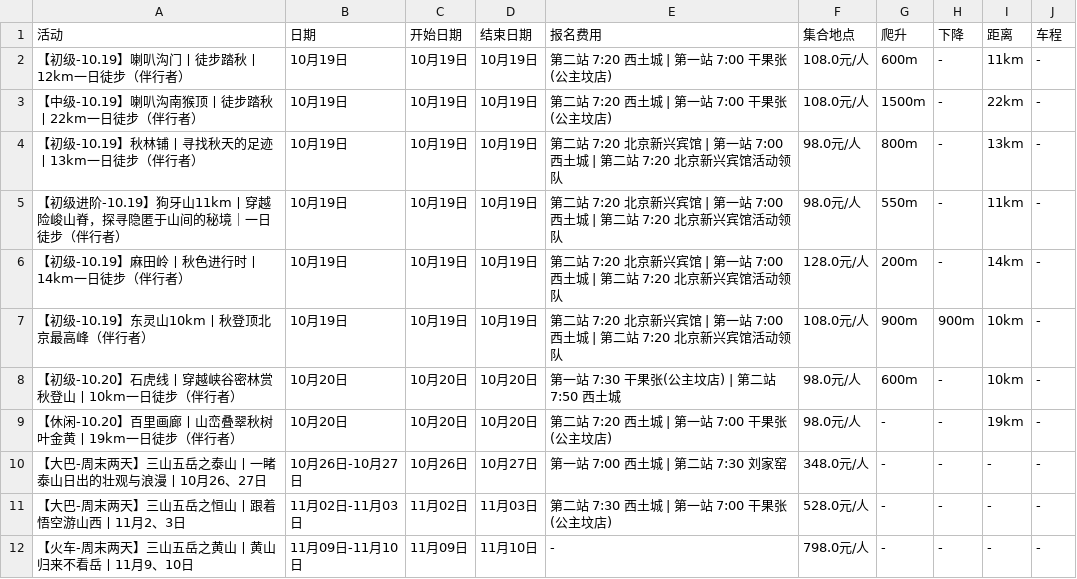
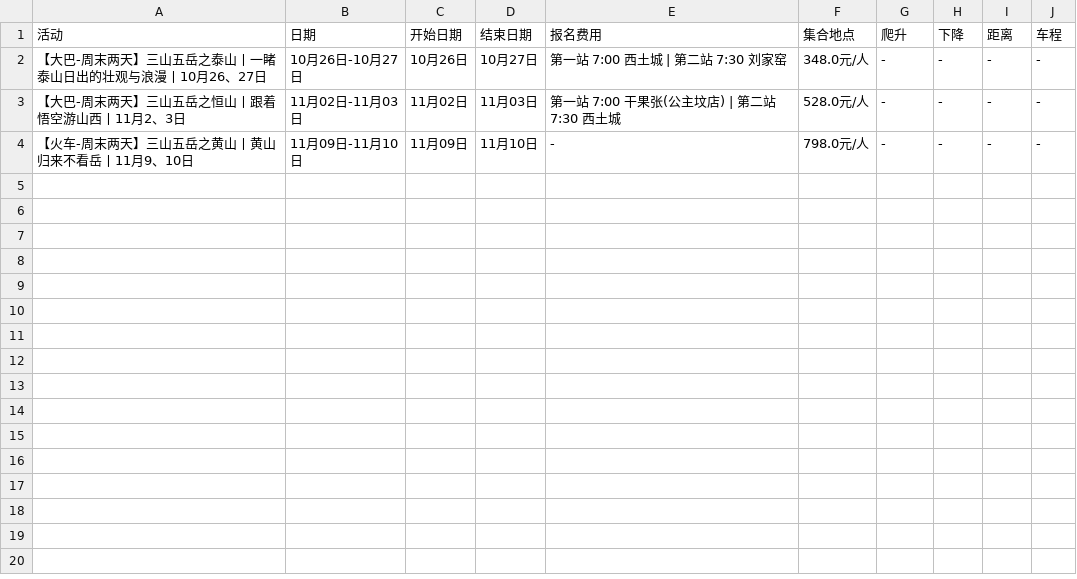
Before and after one commit to 10kshuaizhang/beijing-hiking, a CSV file: results/banlv.csv, drawn as a sheet.

```diff
--- a/results/banlv.csv
+++ b/results/banlv.csv
@@ -1,12 +1,4 @@
 活动,日期,开始日期,结束日期,报名费用,集合地点,爬升,下降,距离,车程
-【初级-10.19】喇叭沟门丨徒步踏秋丨12km一日徒步（伴行者）,10月19日,10月19日,10月19日,第二站 7:20 西土城 | 第一站 7:00 干果张(公主坟店),108.0元/人,600m,-,11km,-
-【中级-10.19】喇叭沟南猴顶丨徒步踏秋丨22km一日徒步（伴行者）,10月19日,10月19日,10月19日,第二站 7:20 西土城 | 第一站 7:00 干果张(公主坟店),108.0元/人,1500m,-,22km,-
-【初级-10.19】秋林铺丨寻找秋天的足迹丨13km一日徒步（伴行者）,10月19日,10月19日,10月19日,第二站 7:20 北京新兴宾馆 | 第一站 7:00 西土城 | 第二站 7:20 北京新兴宾馆活动领队,98.0元/人,800m,-,13km,-
-【初级进阶-10.19】狗牙山11km丨穿越险峻山脊，探寻隐匿于山间的秘境｜一日徒步（伴行者）,10月19日,10月19日,10月19日,第二站 7:20 北京新兴宾馆 | 第一站 7:00 西土城 | 第二站 7:20 北京新兴宾馆活动领队,98.0元/人,550m,-,11km,-
-【初级-10.19】麻田岭丨秋色进行时丨14km一日徒步（伴行者）,10月19日,10月19日,10月19日,第二站 7:20 北京新兴宾馆 | 第一站 7:00 西土城 | 第二站 7:20 北京新兴宾馆活动领队,128.0元/人,200m,-,14km,-
-【初级-10.19】东灵山10km丨秋登顶北京最高峰（伴行者）,10月19日,10月19日,10月19日,第二站 7:20 北京新兴宾馆 | 第一站 7:00 西土城 | 第二站 7:20 北京新兴宾馆活动领队,108.0元/人,900m,900m,10km,-
-【初级-10.20】石虎线丨穿越峡谷密林赏秋登山丨10km一日徒步（伴行者）,10月20日,10月20日,10月20日,第一站 7:30 干果张(公主坟店) | 第二站 7:50 西土城,98.0元/人,600m,-,10km,-
-【休闲-10.20】百里画廊丨山峦叠翠秋树叶金黄丨19km一日徒步（伴行者）,10月20日,10月20日,10月20日,第二站 7:20 西土城 | 第一站 7:00 干果张(公主坟店),98.0元/人,-,-,19km,-
 【大巴-周末两天】三山五岳之泰山丨一睹泰山日出的壮观与浪漫丨10月26、27日,10月26日-10月27日,10月26日,10月27日,第一站 7:00 西土城 | 第二站 7:30 刘家窑,348.0元/人,-,-,-,-
-【大巴-周末两天】三山五岳之恒山丨跟着悟空游山西丨11月2、3日,11月02日-11月03日,11月02日,11月03日,第二站 7:30 西土城 | 第一站 7:00 干果张(公主坟店),528.0元/人,-,-,-,-
+【大巴-周末两天】三山五岳之恒山丨跟着悟空游山西丨11月2、3日,11月02日-11月03日,11月02日,11月03日,第一站 7:00 干果张(公主坟店) | 第二站 7:30 西土城,528.0元/人,-,-,-,-
 【火车-周末两天】三山五岳之黄山丨黄山归来不看岳丨11月9、10日,11月09日-11月10日,11月09日,11月10日,-,798.0元/人,-,-,-,-
```
Also changed, not shown: results/ep.csv, results/fenglv.csv, 21 other files.
